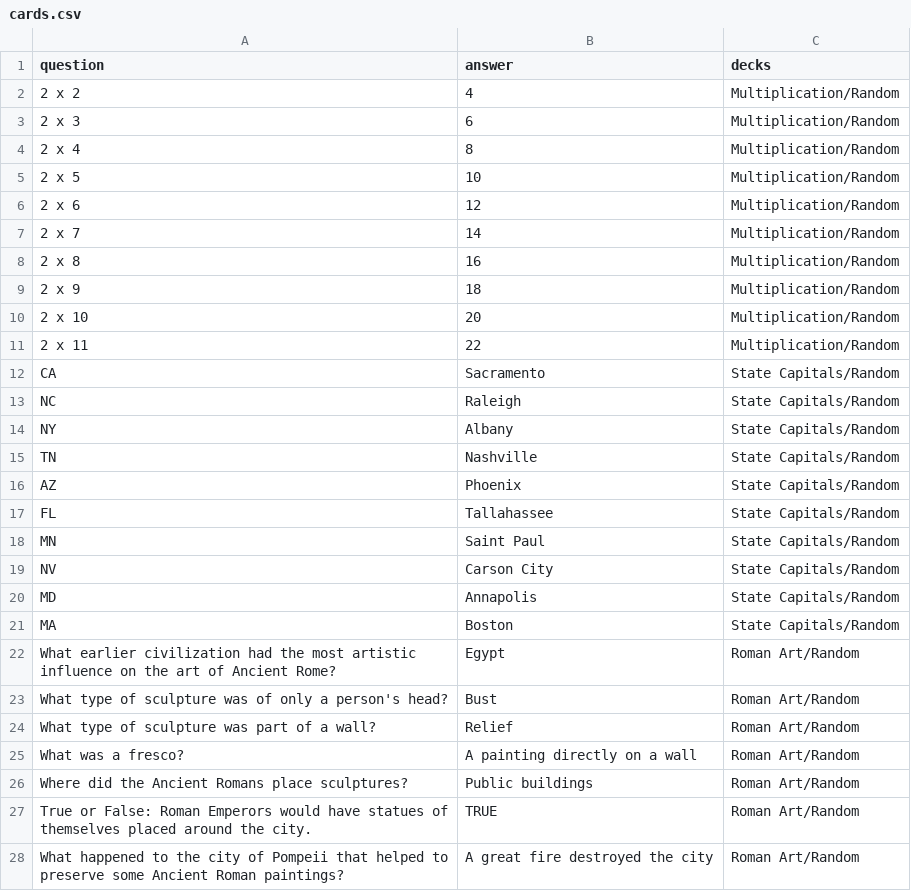
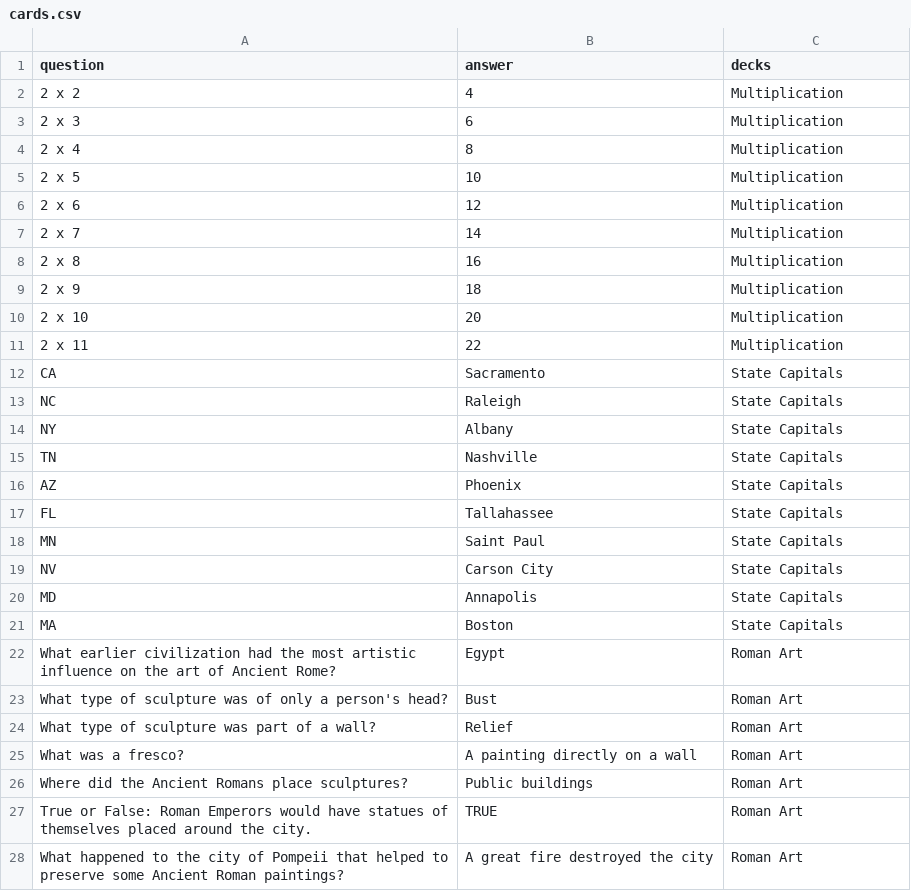
Before and after one commit to bjgribb/TCBY_flashcards_bg, a CSV file: initial_data/cards.csv, drawn as a sheet; only a part is shown; the diff covers the shown part only.

```diff
--- a/initial_data/cards.csv
+++ b/initial_data/cards.csv
@@ -1,28 +1,28 @@
 question,answer,decks
-2 x 2,4,Multiplication/Random
-2 x 3,6,Multiplication/Random
-2 x 4,8,Multiplication/Random
-2 x 5,10,Multiplication/Random
-2 x 6,12,Multiplication/Random
-2 x 7 ,14,Multiplication/Random
-2 x 8,16,Multiplication/Random
-2 x 9,18,Multiplication/Random
-2 x 10,20,Multiplication/Random
-2 x 11,22,Multiplication/Random
-CA,Sacramento,State Capitals/Random
-NC,Raleigh,State Capitals/Random
-NY,Albany,State Capitals/Random
-TN,Nashville,State Capitals/Random
-AZ,Phoenix,State Capitals/Random
-FL,Tallahassee,State Capitals/Random
-MN,Saint Paul,State Capitals/Random
-NV,Carson City,State Capitals/Random
-MD,Annapolis,State Capitals/Random
-MA,Boston,State Capitals/Random
-What earlier civilization had the most artistic influence on the art of Ancient Rome?,Egypt,Roman Art/Random
-What type of sculpture was of only a person's head?,Bust,Roman Art/Random
-What type of sculpture was part of a wall?,Relief,Roman Art/Random
-What was a fresco?,A painting directly on a wall,Roman Art/Random
-Where did the Ancient Romans place sculptures?,Public buildings,Roman Art/Random
-True or False: Roman Emperors would have statues of themselves placed around the city.,TRUE,Roman Art/Random
-What happened to the city of Pompeii that helped to preserve some Ancient Roman paintings?,A great fire destroyed the city,Roman Art/Random
+2 x 2,4,Multiplication
+2 x 3,6,Multiplication
+2 x 4,8,Multiplication
+2 x 5,10,Multiplication
+2 x 6,12,Multiplication
+2 x 7 ,14,Multiplication
+2 x 8,16,Multiplication
+2 x 9,18,Multiplication
+2 x 10,20,Multiplication
+2 x 11,22,Multiplication
+CA,Sacramento,State Capitals
+NC,Raleigh,State Capitals
+NY,Albany,State Capitals
+TN,Nashville,State Capitals
+AZ,Phoenix,State Capitals
+FL,Tallahassee,State Capitals
+MN,Saint Paul,State Capitals
+NV,Carson City,State Capitals
+MD,Annapolis,State Capitals
+MA,Boston,State Capitals
+What earlier civilization had the most artistic influence on the art of Ancient Rome?,Egypt,Roman Art
+What type of sculpture was of only a person's head?,Bust,Roman Art
+What type of sculpture was part of a wall?,Relief,Roman Art
+What was a fresco?,A painting directly on a wall,Roman Art
+Where did the Ancient Romans place sculptures?,Public buildings,Roman Art
+True or False: Roman Emperors would have statues of themselves placed around the city.,TRUE,Roman Art
+What happened to the city of Pompeii that helped to preserve some Ancient Roman paintings?,A great fire destroyed the city,Roman Art
```
Also changed, not shown: 3 edited cells elsewhere in this file, 19 other files.
